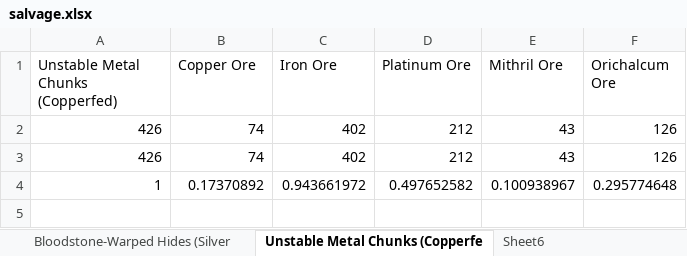
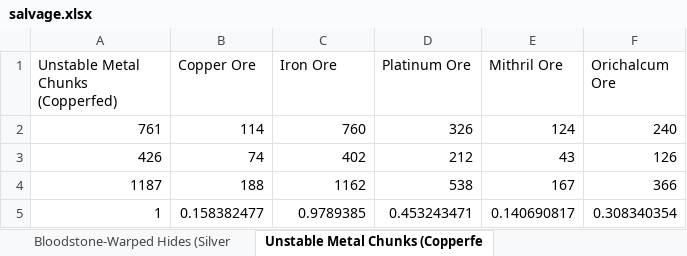
Before and after one commit to krismaz/GW2Tradz, an Excel workbook: GW2Tradz/GW2Tradz/salvage.xlsx, sheet Unstable Metal Chunks (Copperfe, drawn as a sheet; values as stored, in another font and other column widths than the file's, no borders; table styles not drawn; removed rows and columns are numbered as before the commit, all else as after; the diff names each change by its address in the sheet, - before the commit and + after, or states it on an @@ line.

```diff
--- a/GW2Tradz/GW2Tradz/salvage.xlsx (sheet Unstable Metal Chunks (Copperfe)
+++ b/GW2Tradz/GW2Tradz/salvage.xlsx (sheet Unstable Metal Chunks (Copperfe)
+row 2: 761 | 114 | 760 | 326 | 124 | 240
-row 3: 426 | 74 | 402 | 212 | 43 | 126
-row 4: 1 | 0.17370892 | 0.943661972 | 0.497652582 | 0.100938967 | 0.295774648
+row 4: 1187 | 188 | 1162 | 538 | 167 | 366
+row 5: 1 | 0.158382477 | 0.9789385 | 0.453243471 | 0.140690817 | 0.308340354
```
Also changed, not shown: sheet Salvageable Fused Metal Scraps, sheet Reclaimed Wood Chunk (Copperfed, sheet Bloodstone-Warped Hides (Silver, sheet Salvageable Intact Forged Scrap, sheet Hard Leather Straps (Silverfed), sheet Valuable Metal Scrap (Copperfed, 2 more sheets, other sheet tabs, 2 other files.
